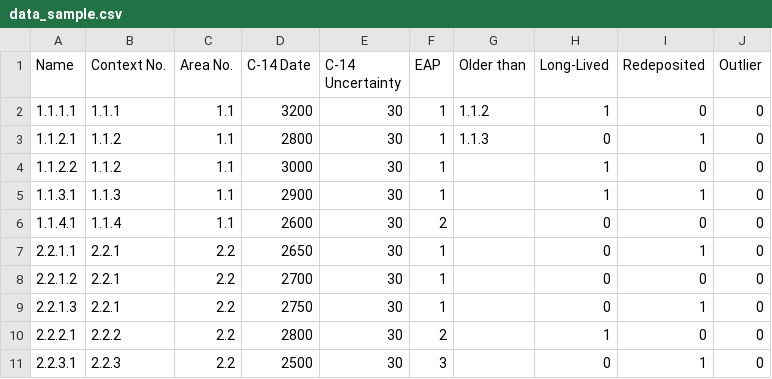
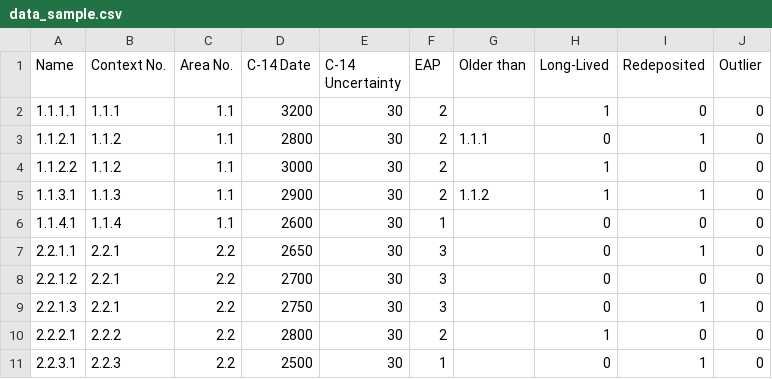
Before and after one commit to demjanp/SiteSyncro, a CSV file: data_sample.csv, drawn as a sheet.

Commit message:
fixed Sample.excavation_area_phase so that higher value indicates an older context; fixed Sample.earlier_than to be a list of contexts which are earlier (older) than the samples context

```diff
--- a/data_sample.csv
+++ b/data_sample.csv
@@ -1,11 +1,11 @@
 Name;Context No.;Area No.;C-14 Date;C-14 Uncertainty;EAP;Older than;Long-Lived;Redeposited;Outlier
-1.1.1.1;1.1.1;1.1;3200;30;1;1.1.2;1;0;0
-1.1.2.1;1.1.2;1.1;2800;30;1;1.1.3;0;1;0
-1.1.2.2;1.1.2;1.1;3000;30;1;;1;0;0
-1.1.3.1;1.1.3;1.1;2900;30;1;;1;1;0
-1.1.4.1;1.1.4;1.1;2600;30;2;;0;0;0
-2.2.1.1;2.2.1;2.2;2650;30;1;;0;1;0
-2.2.1.2;2.2.1;2.2;2700;30;1;;0;0;0
-2.2.1.3;2.2.1;2.2;2750;30;1;;0;1;0
+1.1.1.1;1.1.1;1.1;3200;30;2;;1;0;0
+1.1.2.1;1.1.2;1.1;2800;30;2;1.1.1;0;1;0
+1.1.2.2;1.1.2;1.1;3000;30;2;;1;0;0
+1.1.3.1;1.1.3;1.1;2900;30;2;1.1.2;1;1;0
+1.1.4.1;1.1.4;1.1;2600;30;1;;0;0;0
+2.2.1.1;2.2.1;2.2;2650;30;3;;0;1;0
+2.2.1.2;2.2.1;2.2;2700;30;3;;0;0;0
+2.2.1.3;2.2.1;2.2;2750;30;3;;0;1;0
 2.2.2.1;2.2.2;2.2;2800;30;2;;1;0;0
-2.2.3.1;2.2.3;2.2;2500;30;3;;0;1;0
+2.2.3.1;2.2.3;2.2;2500;30;1;;0;1;0
```
Also changed, not shown: 5 other files.
